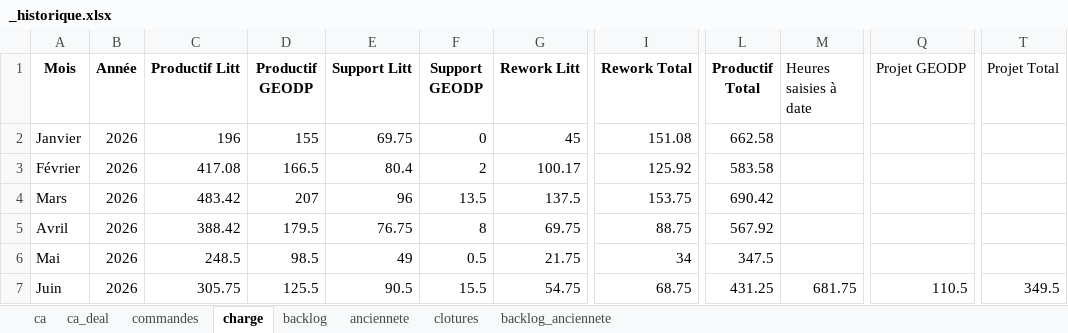
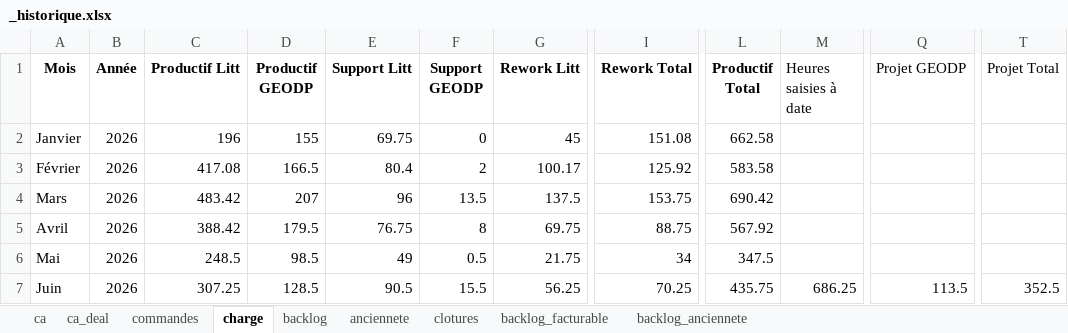
Before and after one commit to MathildePanierDelivery/jira-export, an Excel workbook: _historique.xlsx, sheet charge, drawn as a sheet; only a part is shown, gaps mark what is left out; values as stored, in another font and other column widths than the file's, no borders; the diff names each change by its address in the sheet, - before the commit and + after, or states it on an @@ line.

```diff
--- a/_historique.xlsx (sheet charge)
+++ b/_historique.xlsx (sheet charge)
+sheet tab: backlog_facturable
-C7 (Productif Litt): 305.75
+C7 (Productif Litt): 307.25
-D7 (Productif GEODP): 125.5
+D7 (Productif GEODP): 128.5
-G7 (Rework Litt): 54.75
+G7 (Rework Litt): 56.25
-I7 (Rework Total): 68.75
+I7 (Rework Total): 70.25
-L7 (Productif Total): 431.25
+L7 (Productif Total): 435.75
-M7 (Heures saisies à date): 681.75
+M7 (Heures saisies à date): 686.25
-Q7 (Projet GEODP): 110.5
+Q7 (Projet GEODP): 113.5
-T7 (Projet Total): 349.5
+T7 (Projet Total): 352.5
```
Also changed, not shown: sheet anciennete, sheet backlog, sheet backlog_anciennete, sheet ca, sheet ca_deal, jira_export_2026-06-25.xlsx, 3 other files.
